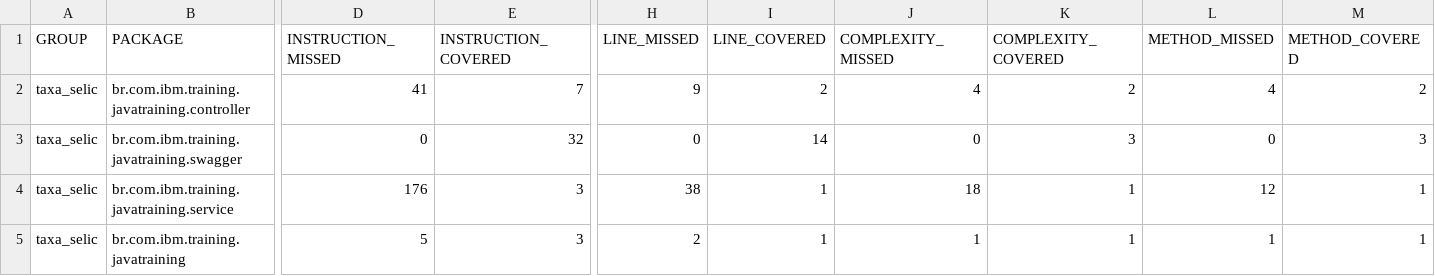
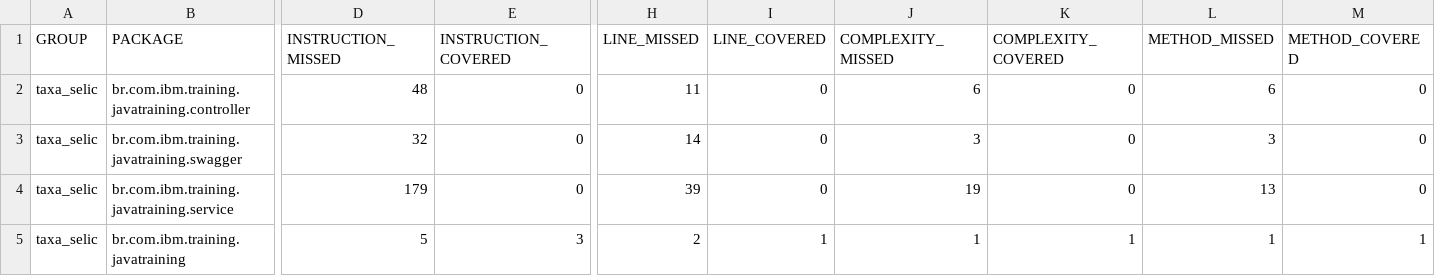
Before and after one commit to pedrodcelkhouri/taxaSelic, a CSV file: target/site/jacoco/jacoco.csv, drawn as a sheet; only a part is shown, gaps mark what is left out; the diff names each change by its address in the sheet, - before the commit and + after, or states it on an @@ line.

```diff
--- a/target/site/jacoco/jacoco.csv
+++ b/target/site/jacoco/jacoco.csv
-D2 (INSTRUCTION_MISSED): 41
+D2 (INSTRUCTION_MISSED): 48
-E2 (INSTRUCTION_COVERED): 7
+E2 (INSTRUCTION_COVERED): 0
-H2 (LINE_MISSED): 9
+H2 (LINE_MISSED): 11
-I2 (LINE_COVERED): 2
+I2 (LINE_COVERED): 0
-J2 (COMPLEXITY_MISSED): 4
+J2 (COMPLEXITY_MISSED): 6
-K2 (COMPLEXITY_COVERED): 2
+K2 (COMPLEXITY_COVERED): 0
-L2 (METHOD_MISSED): 4
+L2 (METHOD_MISSED): 6
-M2 (METHOD_COVERED): 2
+M2 (METHOD_COVERED): 0
-D3 (INSTRUCTION_MISSED): 0
+D3 (INSTRUCTION_MISSED): 32
-E3 (INSTRUCTION_COVERED): 32
+E3 (INSTRUCTION_COVERED): 0
-H3 (LINE_MISSED): 0
+H3 (LINE_MISSED): 14
-I3 (LINE_COVERED): 14
+I3 (LINE_COVERED): 0
-J3 (COMPLEXITY_MISSED): 0
+J3 (COMPLEXITY_MISSED): 3
-K3 (COMPLEXITY_COVERED): 3
+K3 (COMPLEXITY_COVERED): 0
-L3 (METHOD_MISSED): 0
+L3 (METHOD_MISSED): 3
-M3 (METHOD_COVERED): 3
+M3 (METHOD_COVERED): 0
-D4 (INSTRUCTION_MISSED): 176
+D4 (INSTRUCTION_MISSED): 179
-E4 (INSTRUCTION_COVERED): 3
+E4 (INSTRUCTION_COVERED): 0
-H4 (LINE_MISSED): 38
+H4 (LINE_MISSED): 39
-I4 (LINE_COVERED): 1
+I4 (LINE_COVERED): 0
-J4 (COMPLEXITY_MISSED): 18
+J4 (COMPLEXITY_MISSED): 19
-K4 (COMPLEXITY_COVERED): 1
+K4 (COMPLEXITY_COVERED): 0
-L4 (METHOD_MISSED): 12
+L4 (METHOD_MISSED): 13
-M4 (METHOD_COVERED): 1
+M4 (METHOD_COVERED): 0
```
Also changed, not shown: 19 other files.
